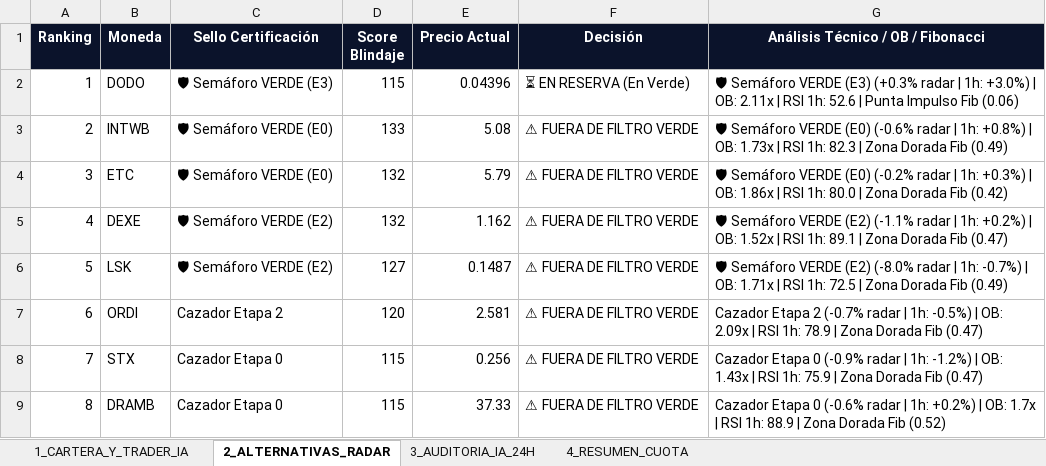
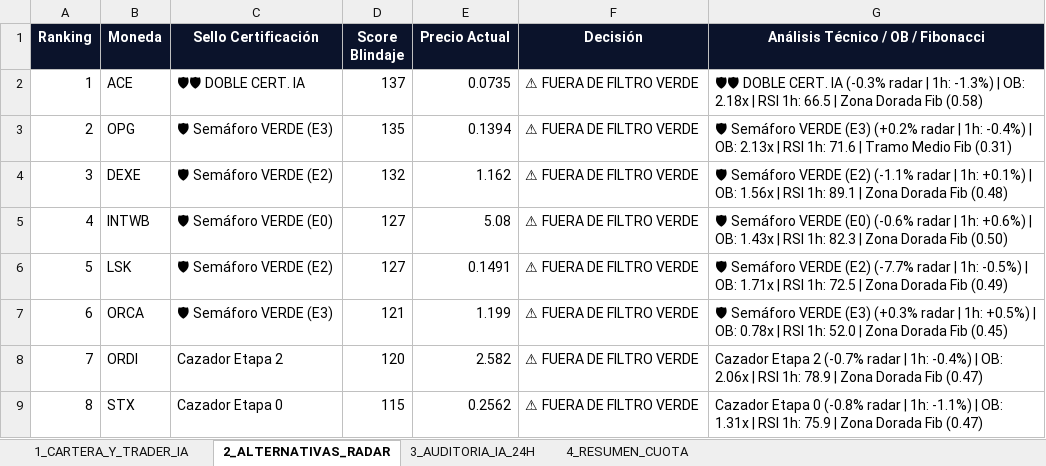
Before and after one commit to kjanoto-coder/panel-cripto, an Excel workbook: AUDITORIA_SEMANAL_PRUEBA.xlsx, sheet 2_ALTERNATIVAS_RADAR, drawn as a sheet; values as stored, in another font and other column widths than the file's, no borders; the diff names each change by its address in the sheet, - before the commit and + after, or states it on an @@ line.

```diff
--- a/AUDITORIA_SEMANAL_PRUEBA.xlsx (sheet 2_ALTERNATIVAS_RADAR)
+++ b/AUDITORIA_SEMANAL_PRUEBA.xlsx (sheet 2_ALTERNATIVAS_RADAR)
-B2 (Moneda): DODO
+B2 (Moneda): ACE
-C2 (Sello Certificación): 🛡 Semáforo VERDE (E3)
+C2 (Sello Certificación): 🛡🛡 DOBLE CERT. IA
-D2 (Score Blindaje): 115
+D2 (Score Blindaje): 137
-E2 (Precio Actual): 0.04396
+E2 (Precio Actual): 0.0735
-F2 (Decisión): ⏳ EN RESERVA (En Verde)
+F2 (Decisión): ⚠ FUERA DE FILTRO VERDE
-G2: 🛡 Semáforo VERDE (E3) (+0.3% radar | 1h: +3.0%) | OB: 2.11x | RSI 1h: 52.6 | Punta Impulso Fib (0.06)
+G2: 🛡🛡 DOBLE CERT. IA (-0.3% radar | 1h: -1.3%) | OB: 2.18x | RSI 1h: 66.5 | Zona Dorada Fib (0.58)
-B3 (Moneda): INTWB
+B3 (Moneda): OPG
-C3 (Sello Certificación): 🛡 Semáforo VERDE (E0)
+C3 (Sello Certificación): 🛡 Semáforo VERDE (E3)
-D3 (Score Blindaje): 133
+D3 (Score Blindaje): 135
-E3 (Precio Actual): 5.08
+E3 (Precio Actual): 0.1394
-G3: …Semáforo VERDE (E0) (-0.6% radar | 1h: +0.8%) | OB: 1.73x | RSI 1h: 82.3 | Zona Dorada Fib (0.49)
+G3: …Semáforo VERDE (E3) (+0.2% radar | 1h: -0.4%) | OB: 2.13x | RSI 1h: 71.6 | Tramo Medio Fib (0.31)
-B4 (Moneda): ETC
+B4 (Moneda): DEXE
-C4 (Sello Certificación): 🛡 Semáforo VERDE (E0)
+C4 (Sello Certificación): 🛡 Semáforo VERDE (E2)
-E4 (Precio Actual): 5.79
+E4 (Precio Actual): 1.162
-G4: …Semáforo VERDE (E0) (-0.2% radar | 1h: +0.3%) | OB: 1.86x | RSI 1h: 80.0 | Zona Dorada Fib (0.42)
+G4: …Semáforo VERDE (E2) (-1.1% radar | 1h: +0.1%) | OB: 1.56x | RSI 1h: 89.1 | Zona Dorada Fib (0.48)
-B5 (Moneda): DEXE
+B5 (Moneda): INTWB
-C5 (Sello Certificación): 🛡 Semáforo VERDE (E2)
+C5 (Sello Certificación): 🛡 Semáforo VERDE (E0)
-D5 (Score Blindaje): 132
+D5 (Score Blindaje): 127
-E5 (Precio Actual): 1.162
+E5 (Precio Actual): 5.08
-G5: …Semáforo VERDE (E2) (-1.1% radar | 1h: +0.2%) | OB: 1.52x | RSI 1h: 89.1 | Zona Dorada Fib (0.47)
+G5: …Semáforo VERDE (E0) (-0.6% radar | 1h: +0.6%) | OB: 1.43x | RSI 1h: 82.3 | Zona Dorada Fib (0.50)
-E6 (Precio Actual): 0.1487
+E6 (Precio Actual): 0.1491
-G6: …VERDE (E2) (-8.0% radar | 1h: -0.7%) | OB:…
+G6: …VERDE (E2) (-7.7% radar | 1h: -0.5%) | OB:…
-B7 (Moneda): ORDI
+B7 (Moneda): ORCA
-C7 (Sello Certificación): Cazador Etapa 2
+C7 (Sello Certificación): 🛡 Semáforo VERDE (E3)
-D7 (Score Blindaje): 120
+D7 (Score Blindaje): 121
-E7 (Precio Actual): 2.581
+E7 (Precio Actual): 1.199
-G7: Cazador Etapa 2 (-0.7% radar | 1h: -0.5%) | OB: 2.09x | RSI 1h: 78.9 | Zona Dorada Fib (0.47)
+G7: 🛡 Semáforo VERDE (E3) (+0.3% radar | 1h: +0.5%) | OB: 0.78x | RSI 1h: 52.0 | Zona Dorada Fib (0.45)
-B8 (Moneda): STX
+B8 (Moneda): ORDI
-C8 (Sello Certificación): Cazador Etapa 0
+C8 (Sello Certificación): Cazador Etapa 2
-D8 (Score Blindaje): 115
+D8 (Score Blindaje): 120
-E8 (Precio Actual): 0.256
+E8 (Precio Actual): 2.582
-G8: Cazador Etapa 0 (-0.9% radar | 1h: -1.2%) | OB: 1.43x | RSI 1h: 75.9 | Zona…
+G8: Cazador Etapa 2 (-0.7% radar | 1h: -0.4%) | OB: 2.06x | RSI 1h: 78.9 | Zona…
-B9 (Moneda): DRAMB
+B9 (Moneda): STX
-E9 (Precio Actual): 37.33
+E9 (Precio Actual): 0.2562
-G9: …Etapa 0 (-0.6% radar | 1h: +0.2%) | OB: 1.7x | RSI 1h: 88.9 | Zona Dorada Fib (0.52)
+G9: …Etapa 0 (-0.8% radar | 1h: -1.1%) | OB: 1.31x | RSI 1h: 75.9 | Zona Dorada Fib (0.47)
```
Also changed, not shown: sheet 3_AUDITORIA_IA_24H, 1 other file.
